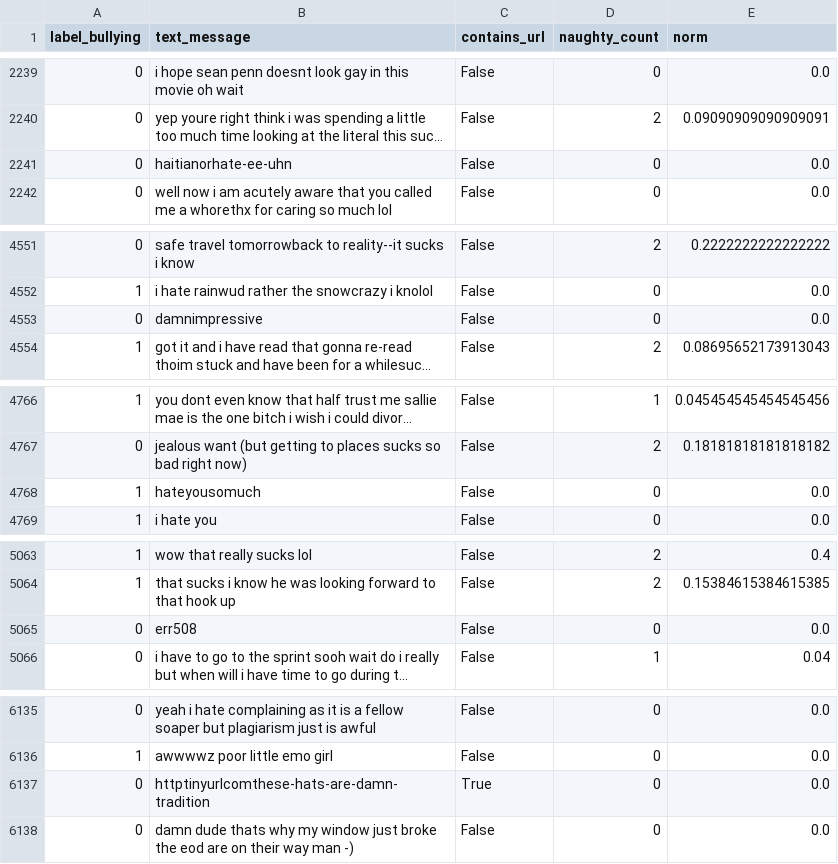
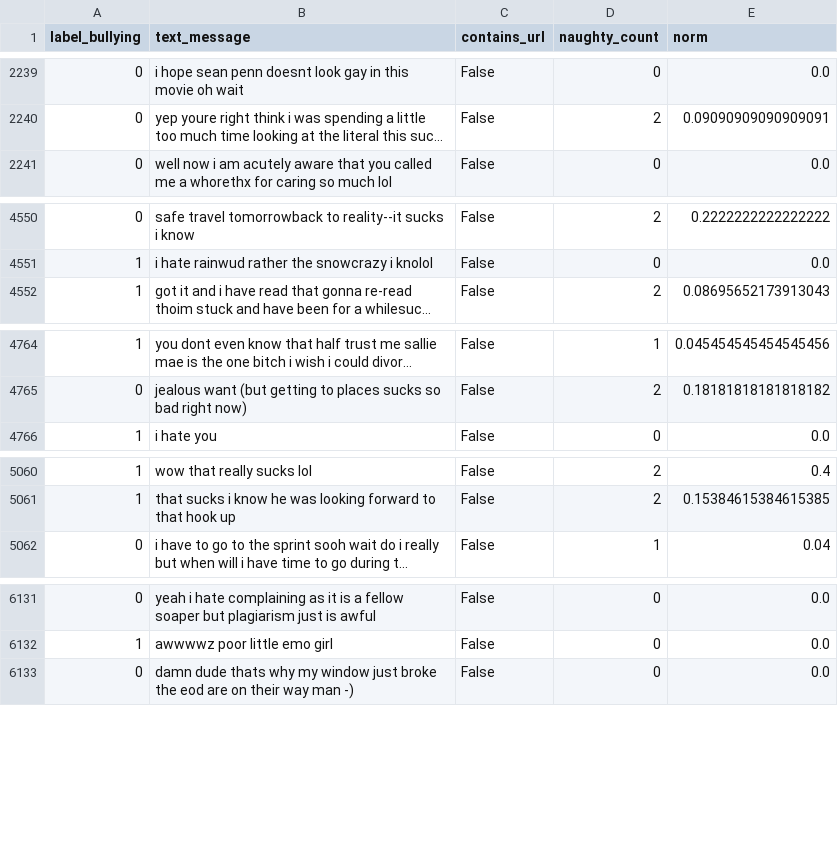
Before and after one commit to jleyland96/Cyberbullying-Detection, a CSV file: cleaned_text_messages.csv, drawn as a sheet; only a part is shown, gaps mark what is left out; long unchanged cells end in …; the diff covers the shown part only; the diff names each change by its address in the sheet, - before the commit and + after, or states it on an @@ line.

```diff
--- a/cleaned_text_messages.csv
+++ b/cleaned_text_messages.csv
-row 2241: 0 | haitianorhate-ee-uhn | False | 0 | 0.0
-row 4553: 0 | damnimpressive | False | 0 | 0.0
-row 4768: 1 | hateyousomuch | False | 0 | 0.0
-row 5065: 0 | err508 | False | 0 | 0.0
-row 6137: 0 | httptinyurlcomthese-hats-are-damn-tradition | True | 0 | 0.0
```
Also changed, not shown: 1 removed row elsewhere in this file, cleaned_twitter_dataset.csv, 13 other files.
